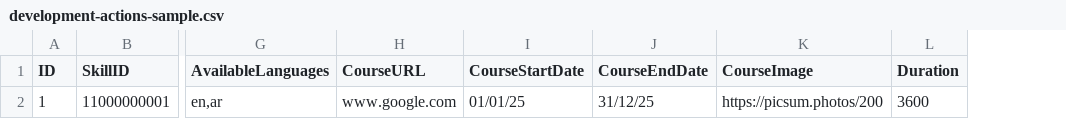
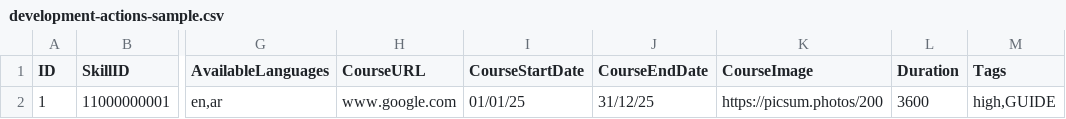
Before and after one commit to priyadharshini-lnu/psychometrics, a CSV file: public/example_csv/development-actions-sample.csv, drawn as a sheet; only a part is shown, gaps mark what is left out; the diff names each change by its address in the sheet, - before the commit and + after, or states it on an @@ line.

Commit message:
Task/2124017: Allow tags to be passed to development actions (#7792)
* Allowed tags to be passed for development actions

* Ordering by tag filter

* Refactoring

* Improved query

* Refactoring query and added specs

* Fixed failing test

* review based refactoring: Tag to Tags

```diff
--- a/public/example_csv/development-actions-sample.csv
+++ b/public/example_csv/development-actions-sample.csv
+column M (Tags), row 2: high,GUIDE
```
Also changed, not shown: 15 other files.
